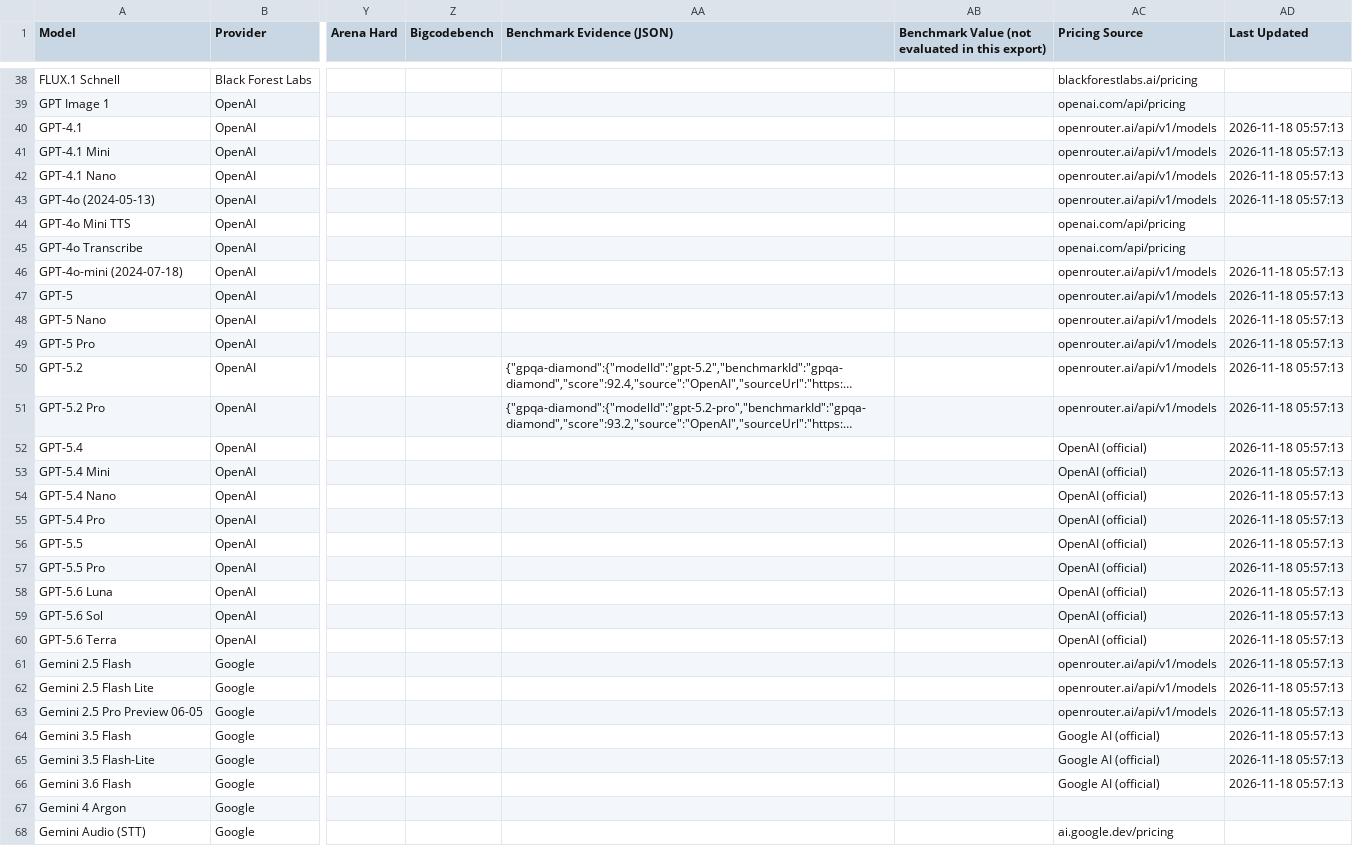
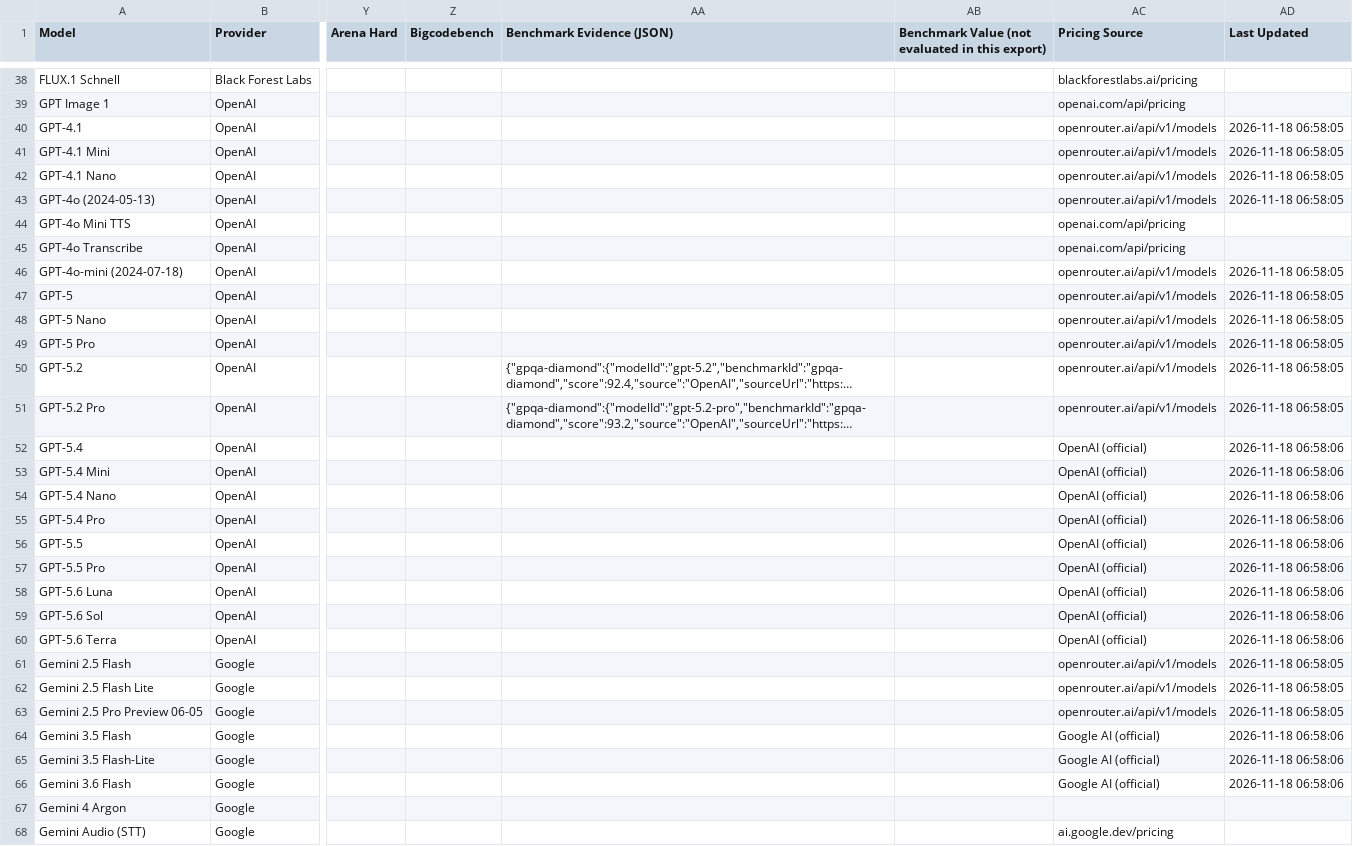
Before and after one commit to koltregaskes/ai-resource-hub, a CSV file: public/data/ai-models-comparison.csv, drawn as a sheet; only a part is shown, gaps mark what is left out; long unchanged cells end in …; the diff covers the shown part only; the diff names each change by its address in the sheet, - before the commit and + after, or states it on an @@ line.

Commit message:
chore: update pricing & benchmark data 2026-11-18 [automated]

```diff
--- a/public/data/ai-models-comparison.csv
+++ b/public/data/ai-models-comparison.csv
-AD40:AD43 (Last Updated): 2026-11-18 05:57:13
+AD40:AD43 (Last Updated): 2026-11-18 06:58:05
-AD46:AD51 (Last Updated): 2026-11-18 05:57:13
+AD46:AD51 (Last Updated): 2026-11-18 06:58:05
-AD52:AD60 (Last Updated): 2026-11-18 05:57:13
+AD52:AD60 (Last Updated): 2026-11-18 06:58:06
-AD61:AD63 (Last Updated): 2026-11-18 05:57:13
+AD61:AD63 (Last Updated): 2026-11-18 06:58:05
-AD64:AD66 (Last Updated): 2026-11-18 05:57:13
+AD64:AD66 (Last Updated): 2026-11-18 06:58:06
```
Also changed, not shown: 50 edited cells elsewhere in this file, 43 other files.
